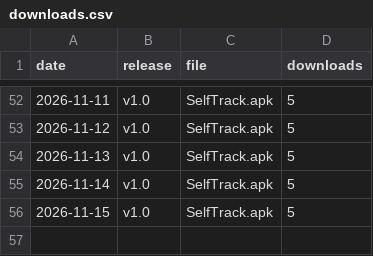
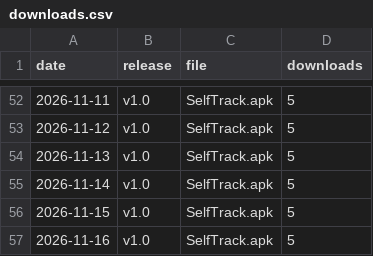
Before and after one commit to vwendy/selftrack_website, a CSV file: downloads.csv, drawn as a sheet; only a part is shown, gaps mark what is left out.

```diff
--- a/downloads.csv
+++ b/downloads.csv
@@ -56 +56,2 @@ date,release,file,downloads
 2026-11-15,v1.0,SelfTrack.apk,5
+2026-11-16,v1.0,SelfTrack.apk,5
```
